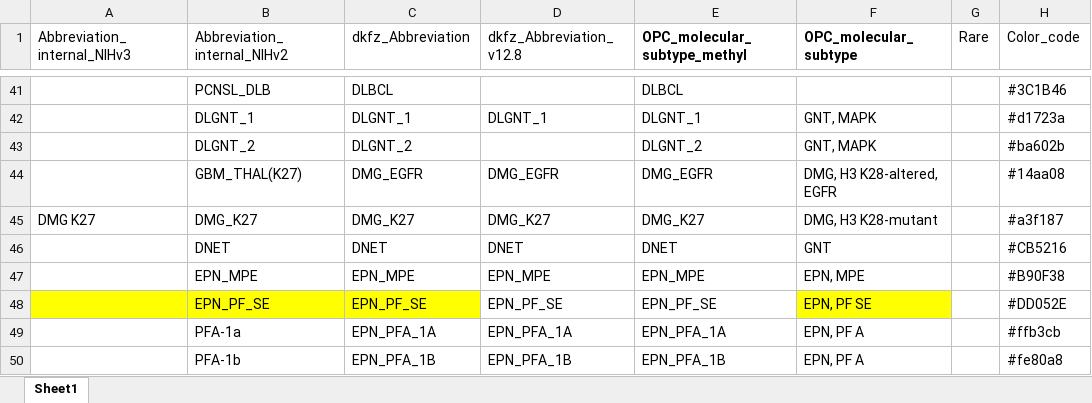
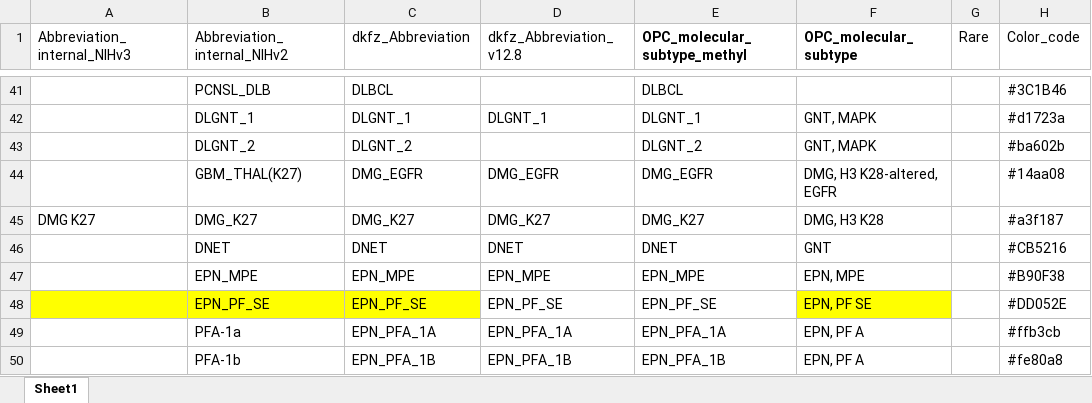
Before and after one commit to rokitalab/OpenPedCan-Project-CNH, an Excel workbook: analyses/molecular-subtyping-CNS/input/mnp_v12.5_v12.8_NIHv2_v3.1_annotation_with_OPC_subtypes.xlsx, sheet Sheet1, drawn as a sheet; only a part is shown, gaps mark what is left out; values as stored, in another font and other column widths than the file's, no borders; the diff names each change by its address in the sheet, - before the commit and + after, or states it on an @@ line.

```diff
--- a/analyses/molecular-subtyping-CNS/input/mnp_v12.5_v12.8_NIHv2_v3.1_annotation_with_OPC_subtypes.xlsx (sheet Sheet1)
+++ b/analyses/molecular-subtyping-CNS/input/mnp_v12.5_v12.8_NIHv2_v3.1_annotation_with_OPC_subtypes.xlsx (sheet Sheet1)
-F45 (OPC_molecular_subtype): DMG, H3 K28-mutant
+F45 (OPC_molecular_subtype): DMG, H3 K28
```
Also changed, not shown: 10 other files.
